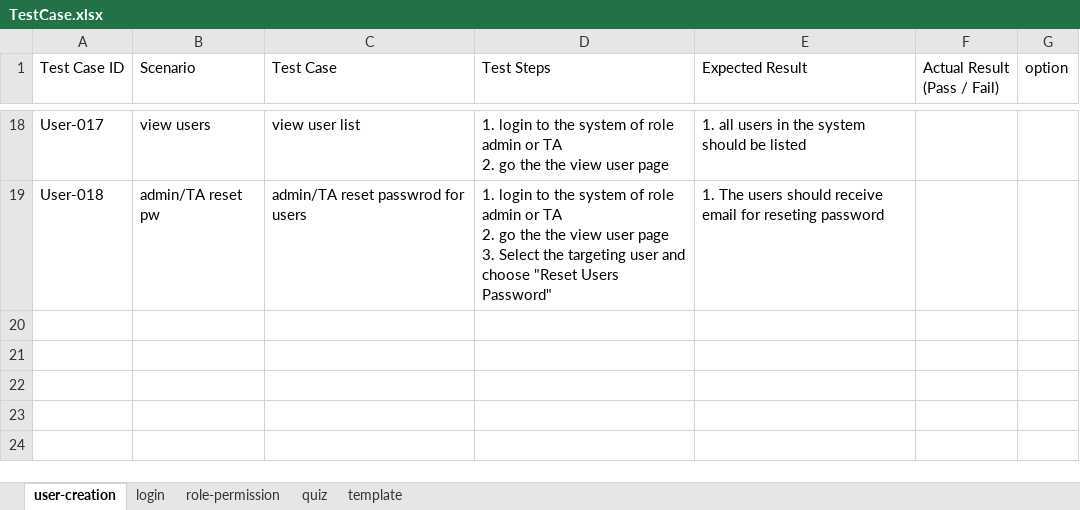
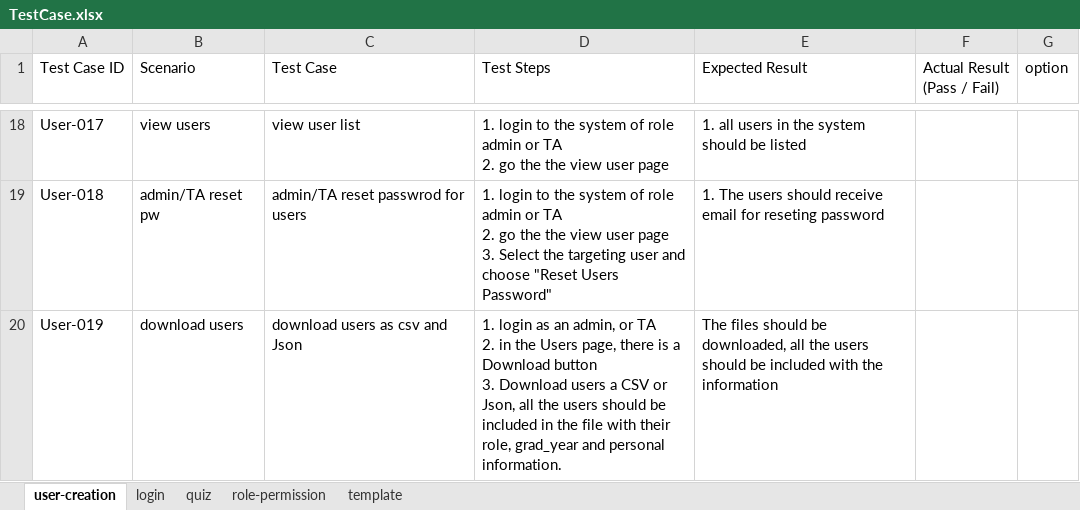
Before and after one commit to CS48X0-Behavior-Tool-Project/documentation, an Excel workbook: TestCase.xlsx, sheet user-creation, drawn as a sheet; only a part is shown, gaps mark what is left out; values as stored, in another font and other column widths than the file's, no borders; table styles not drawn; ↵ is a line break in a cell; the diff names each change by its address in the sheet, - before the commit and + after, or states it on an @@ line.

```diff
--- a/TestCase.xlsx (sheet user-creation)
+++ b/TestCase.xlsx (sheet user-creation)
@@ sheet tab order changed: user-creation | login | quiz | role-permission | template @@
+row 20: User-019 | download users | download users as csv and Json | 1. login as an admin, or TA ↵ 2. in the Users page, there is a Download button ↵ 3. Download users a CSV or Json, all the users should be included in the file with their role, grad_year and personal information. | The files should be downloaded, all the users should be included with the information
```
Also changed, not shown: sheet quiz.
